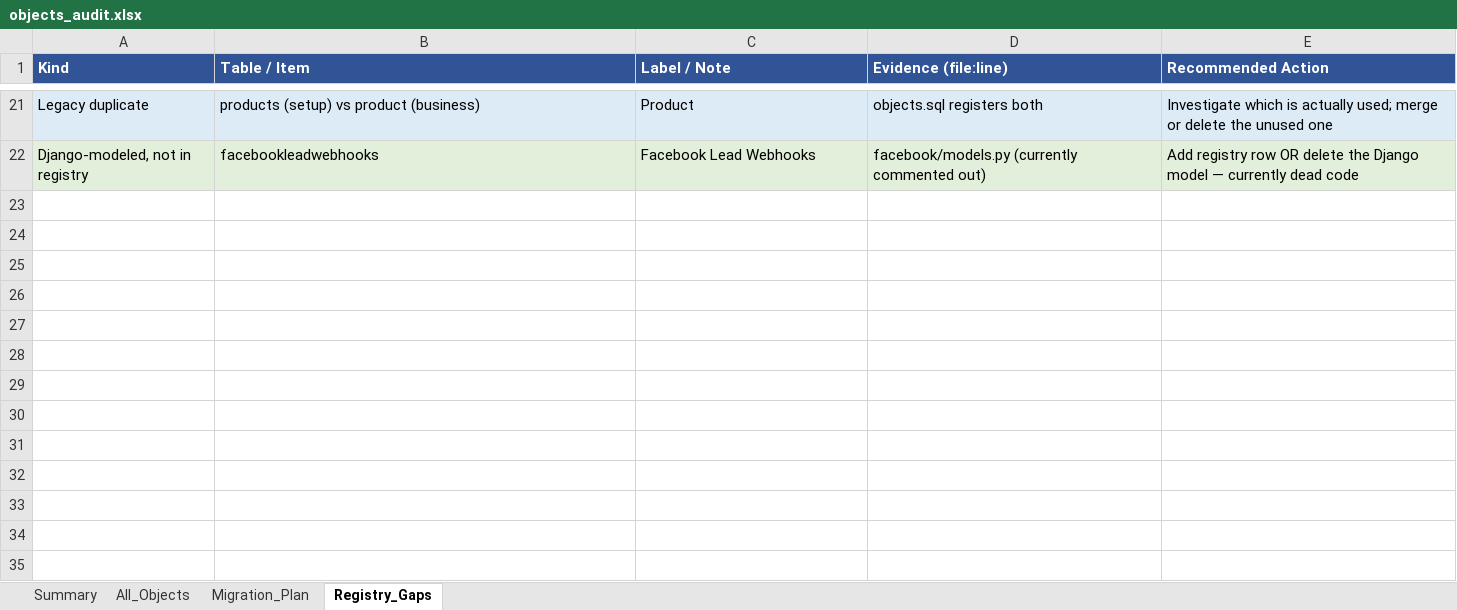
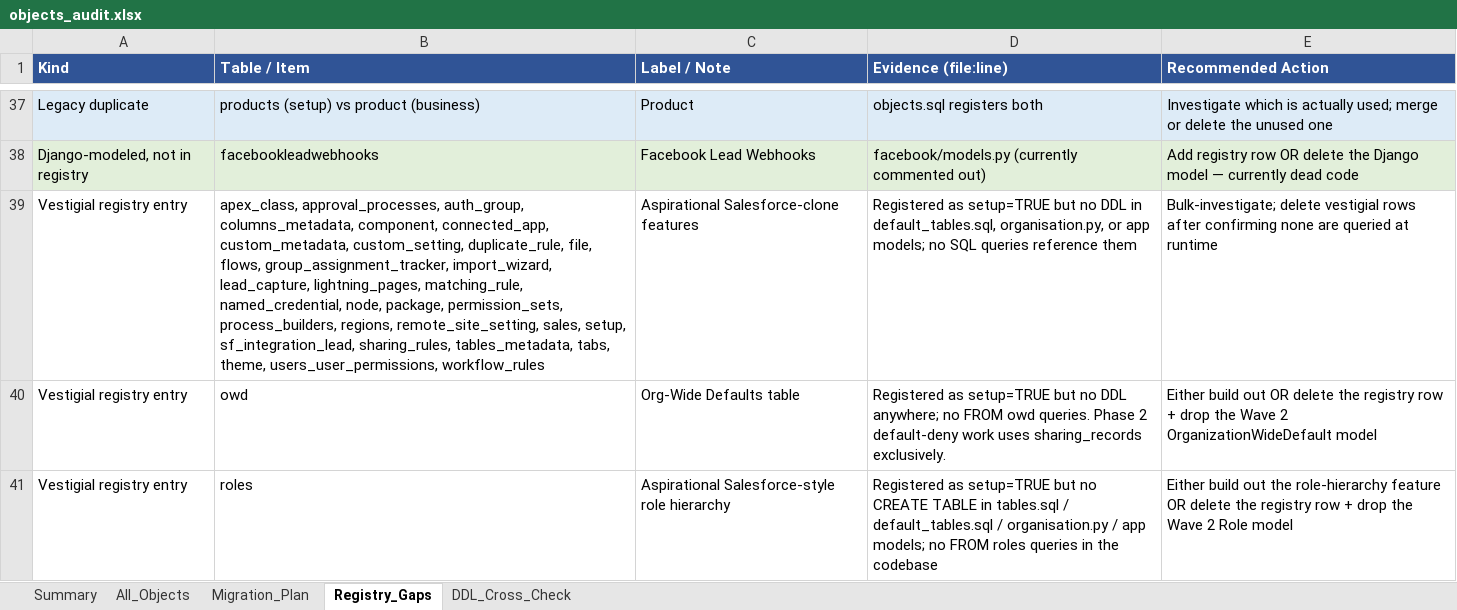
Before and after one commit to support-fingertip/business-bussus-django, an Excel workbook: objects_audit.xlsx, sheet Registry_Gaps, drawn as a sheet; only a part is shown, gaps mark what is left out; values as stored, in another font and other column widths than the file's, no borders; table styles not drawn; the diff covers the shown part only; the diff names each change by its address in the sheet, - before the commit and + after, or states it on an @@ line.

```diff
--- a/objects_audit.xlsx (sheet Registry_Gaps)
+++ b/objects_audit.xlsx (sheet Registry_Gaps)
+sheet tab: DDL_Cross_Check
+row 39: Vestigial registry entry | apex_class, approval_processes, auth_group, columns_metadata, component, connected_app, custom_metadata, custom_setting, duplicate_rule, file, flows, group_assignment_tracker, import_wizard, lead_capture, lightning_pages, matching_rule, named_credential, node, package, permission_sets, process_builders, regions, remote_site_setting, sales, setup, sf_integration_lead, sharing_rules, tables_metadata, tabs, theme, users_user_permissions, workflow_rules | Aspirational Salesforce-clone features | Registered as setup=TRUE but no DDL in default_tables.sql, organisation.py, or app models; no SQL queries reference them | Bulk-investigate; delete vestigial rows after confirming none are queried at runtime
+row 40: Vestigial registry entry | owd | Org-Wide Defaults table | Registered as setup=TRUE but no DDL anywhere; no FROM owd queries. Phase 2 default-deny work uses sharing_records exclusively. | Either build out OR delete the registry row + drop the Wave 2 OrganizationWideDefault model
+row 41: Vestigial registry entry | roles | Aspirational Salesforce-style role hierarchy | Registered as setup=TRUE but no CREATE TABLE in tables.sql / default_tables.sql / organisation.py / app models; no FROM roles queries in the codebase | Either build out the role-hierarchy feature OR delete the registry row + drop the Wave 2 Role model
```
Also changed, not shown: 16 added rows elsewhere in this sheet, sheet Summary, 1 other file.
